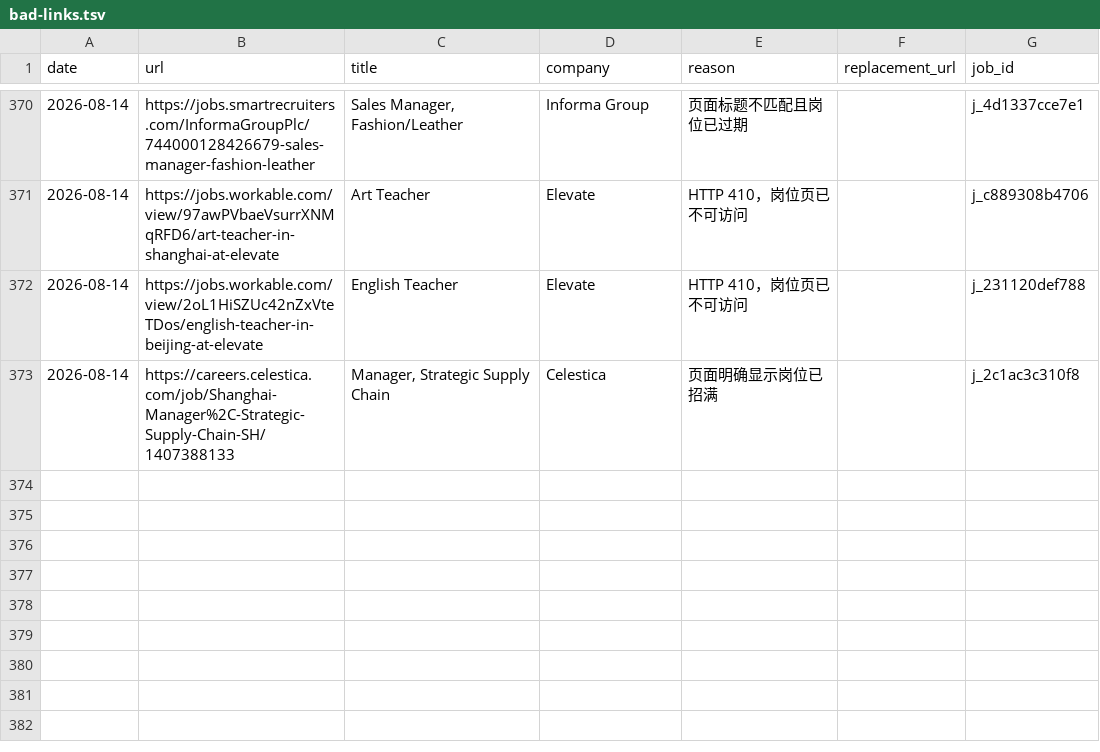
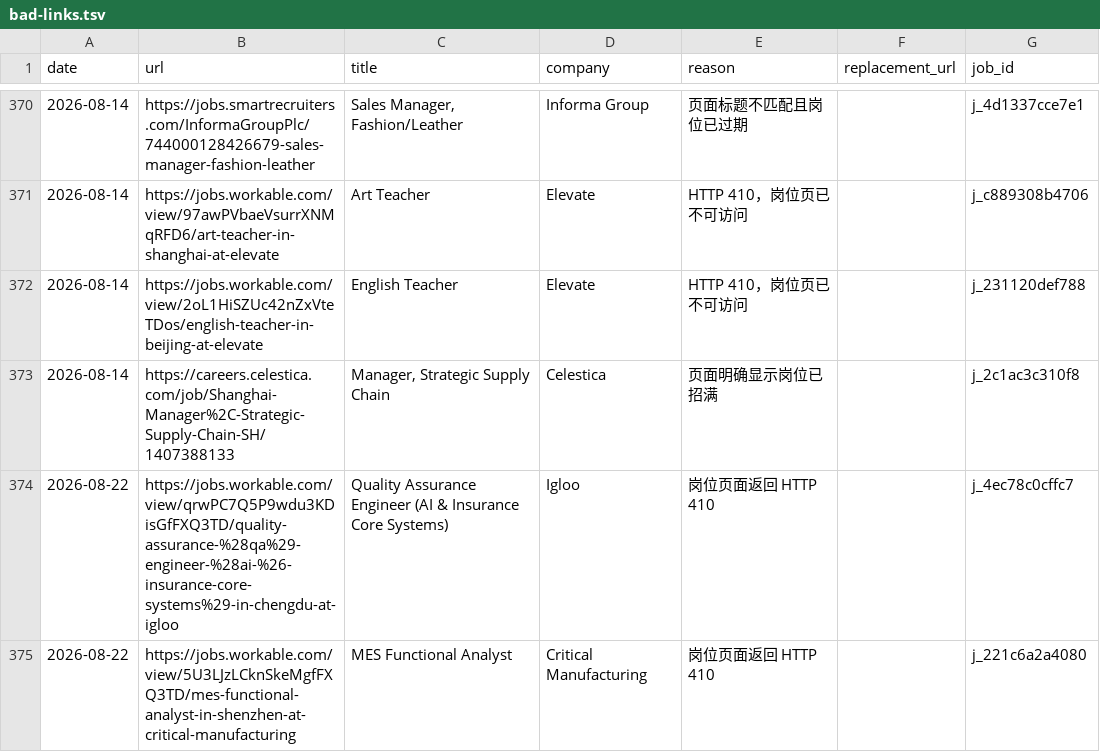
Before and after one commit to LiuKay/find_work, a TSV file: job-picks/bad-links.tsv, drawn as a sheet; only a part is shown, gaps mark what is left out; the diff names each change by its address in the sheet, - before the commit and + after, or states it on an @@ line.

```diff
--- a/job-picks/bad-links.tsv
+++ b/job-picks/bad-links.tsv
+row 374: 2026-08-22 | https://jobs.workable.com/view/qrwPC7Q5P9wdu3KDisGfFXQ3TD/quality-assurance-%28qa%29-engineer-%28ai-%26-insurance-core-systems%29-in-chengdu-at-igloo | Quality Assurance Engineer (AI & Insurance Core Systems) | Igloo | 岗位页面返回 HTTP 410 |  | j_4ec78c0cffc7
+row 375: 2026-08-22 | https://jobs.workable.com/view/5U3LJzLCknSkeMgfFXQ3TD/mes-functional-analyst-in-shenzhen-at-critical-manufacturing | MES Functional Analyst | Critical Manufacturing | 岗位页面返回 HTTP 410 |  | j_221c6a2a4080
```
Also changed, not shown: job-picks/seen-jobs.tsv, 4 other files.
